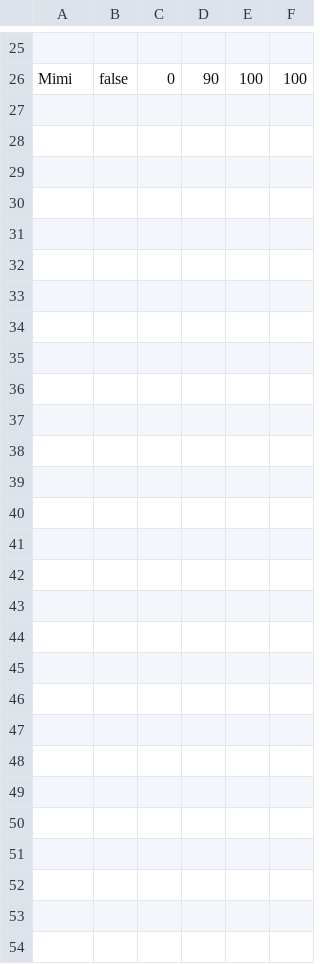
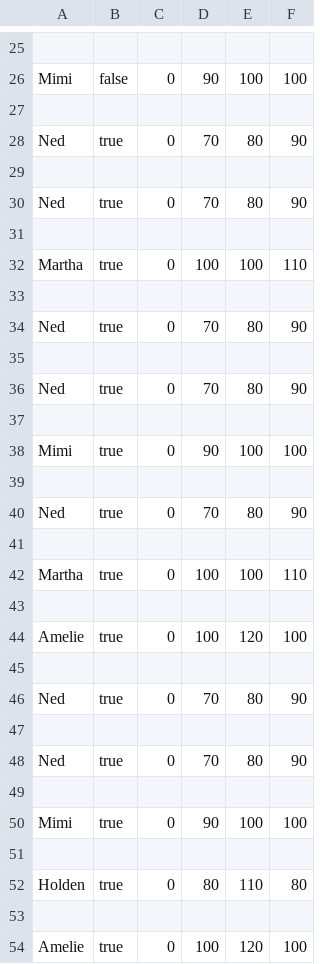
Before and after one commit to nickrago/AnimalCare, a CSV file: characters.csv, drawn as a sheet; only a part is shown, gaps mark what is left out; the diff names each change by its address in the sheet, - before the commit and + after, or states it on an @@ line.

Commit message:
updated all character screens

```diff
--- a/characters.csv
+++ b/characters.csv
+row 27: (empty)
+row 28: Ned | true | 0 | 70 | 80 | 90
+row 29: (empty)
+row 30: Ned | true | 0 | 70 | 80 | 90
+row 31: (empty)
+row 32: Martha | true | 0 | 100 | 100 | 110
+row 33: (empty)
+row 34: Ned | true | 0 | 70 | 80 | 90
+row 35: (empty)
+row 36: Ned | true | 0 | 70 | 80 | 90
+row 37: (empty)
+row 38: Mimi | true | 0 | 90 | 100 | 100
+row 39: (empty)
+row 40: Ned | true | 0 | 70 | 80 | 90
+row 41: (empty)
+row 42: Martha | true | 0 | 100 | 100 | 110
+row 43: (empty)
+row 44: Amelie | true | 0 | 100 | 120 | 100
+row 45: (empty)
+row 46: Ned | true | 0 | 70 | 80 | 90
+row 47: (empty)
+row 48: Ned | true | 0 | 70 | 80 | 90
+row 49: (empty)
+row 50: Mimi | true | 0 | 90 | 100 | 100
+row 51: (empty)
+row 52: Holden | true | 0 | 80 | 110 | 80
+row 53: (empty)
+row 54: Amelie | true | 0 | 100 | 120 | 100
```
Also changed, not shown: 6 other files.
